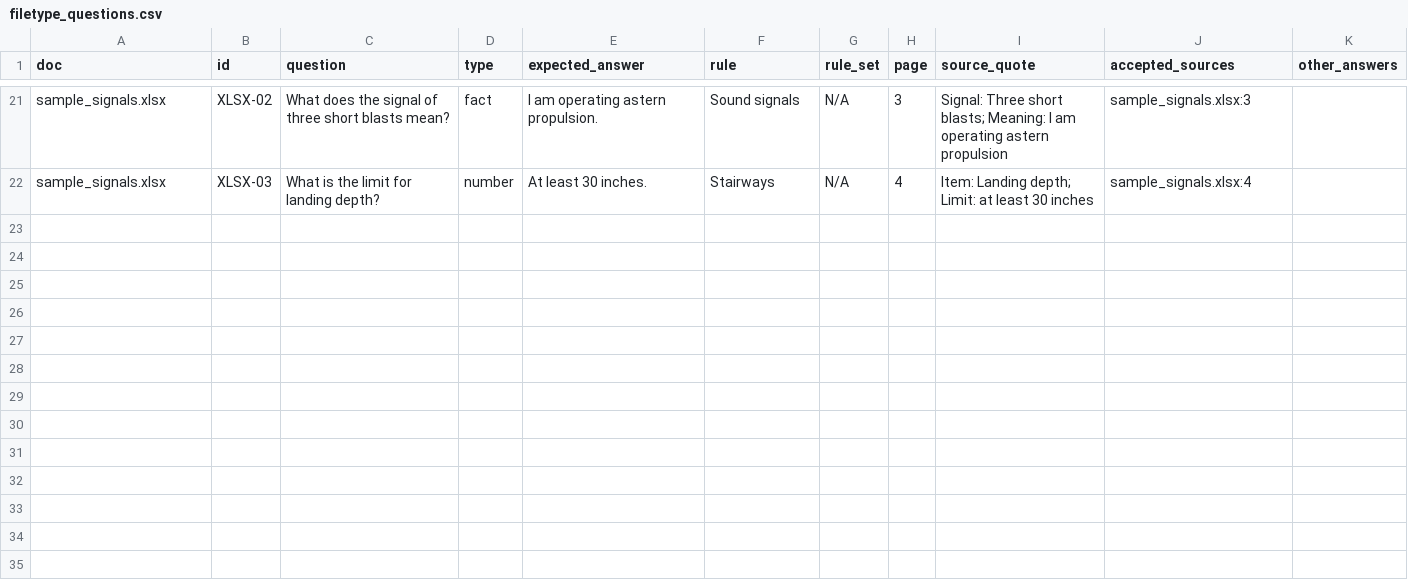
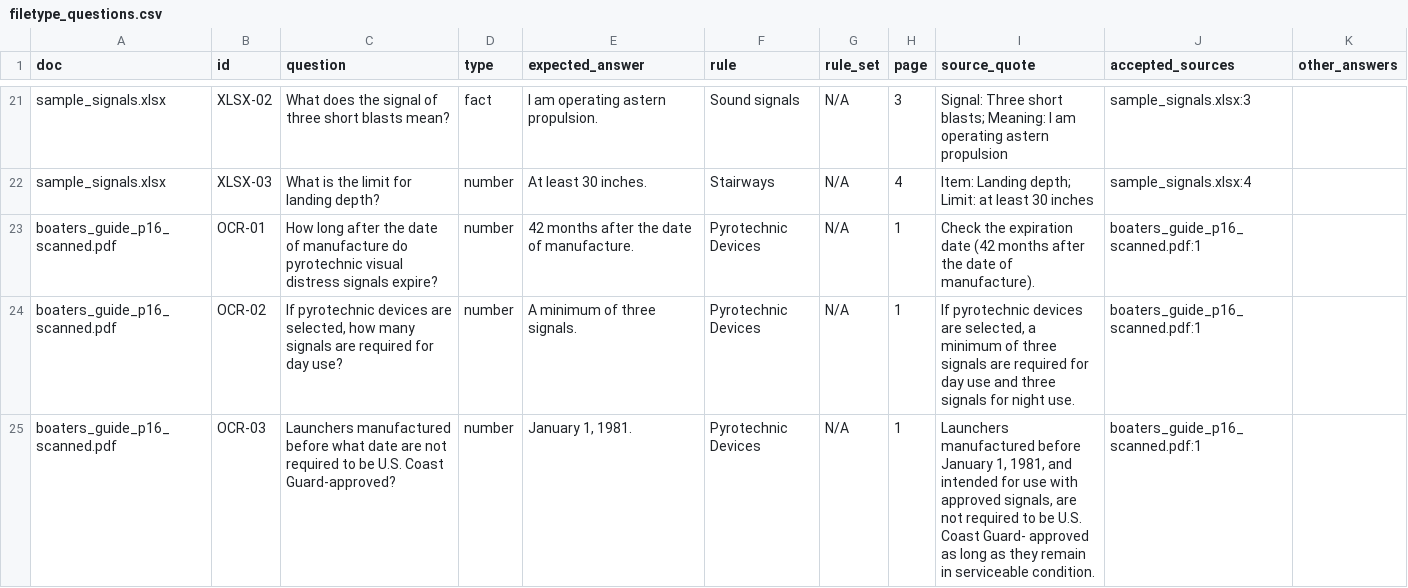
Before and after one commit to nehemiah2406/learnbot-lab, a CSV file: eval/filetype_questions.csv, drawn as a sheet; only a part is shown, gaps mark what is left out; the diff names each change by its address in the sheet, - before the commit and + after, or states it on an @@ line.

```diff
--- a/eval/filetype_questions.csv
+++ b/eval/filetype_questions.csv
+row 23: boaters_guide_p16_scanned.pdf | OCR-01 | How long after the date of manufacture do pyrotechnic visual distress signals expire? | number | 42 months after the date of manufacture. | Pyrotechnic Devices | N/A | 1 | Check the expiration date (42 months after the date of manufacture). | boaters_guide_p16_scanned.pdf:1
+row 24: boaters_guide_p16_scanned.pdf | OCR-02 | If pyrotechnic devices are selected, how many signals are required for day use? | number | A minimum of three signals. | Pyrotechnic Devices | N/A | 1 | If pyrotechnic devices are selected, a minimum of three signals are required for day use and three signals for night use. | boaters_guide_p16_scanned.pdf:1
+row 25: boaters_guide_p16_scanned.pdf | OCR-03 | Launchers manufactured before what date are not required to be U.S. Coast Guard-approved? | number | January 1, 1981. | Pyrotechnic Devices | N/A | 1 | Launchers manufactured before January 1, 1981, and intended for use with approved signals, are not required to be U.S. Coast Guard- approved as long as they remain in serviceable condition. | boaters_guide_p16_scanned.pdf:1
```
Also changed, not shown: eval/filetype_traps.csv.
